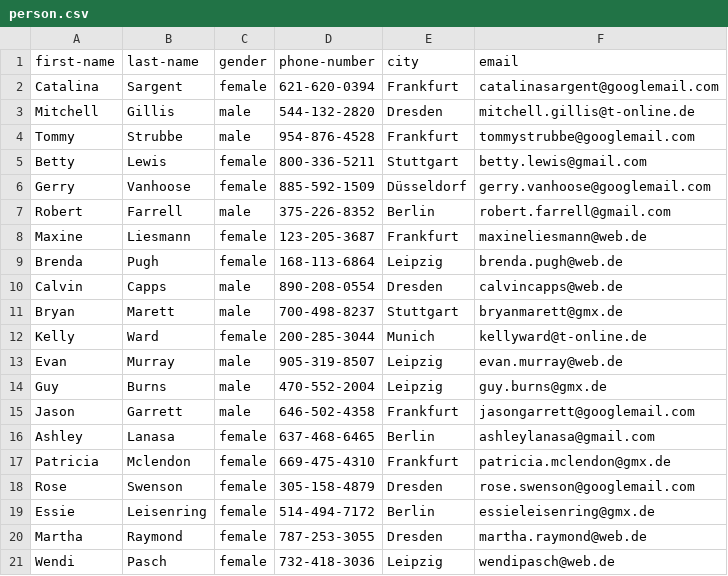
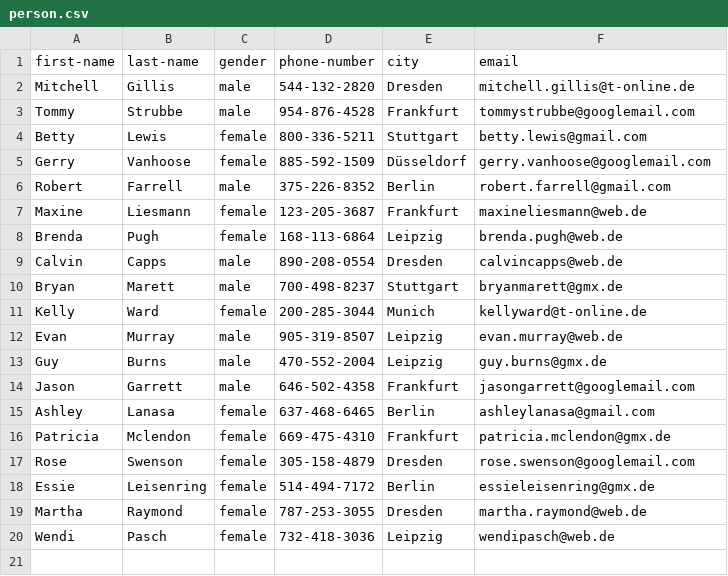
Before and after one commit to psychedel/knowledgebase, a CSV file: knowledge_base/data/person.csv, drawn as a sheet.

```diff
--- a/knowledge_base/data/person.csv
+++ b/knowledge_base/data/person.csv
@@ -1,3 +1,2 @@
 first-name,last-name,gender,phone-number,city,email
-Catalina,Sargent,female,621-620-0394,Frankfurt,catalinasargent@googlemail.com
 Mitchell,Gillis,male,544-132-2820,Dresden,mitchell.gillis@t-online.de
```
Also changed, not shown: knowledge_base/data/account.csv, knowledge_base/data/card.csv, 3 other files.
